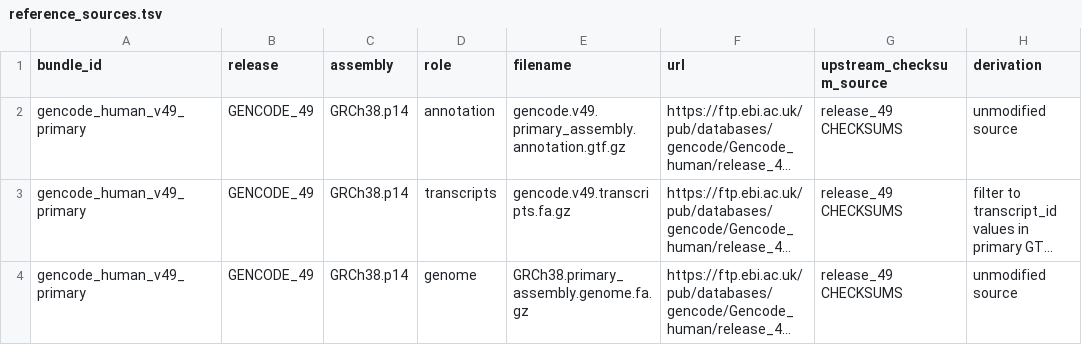
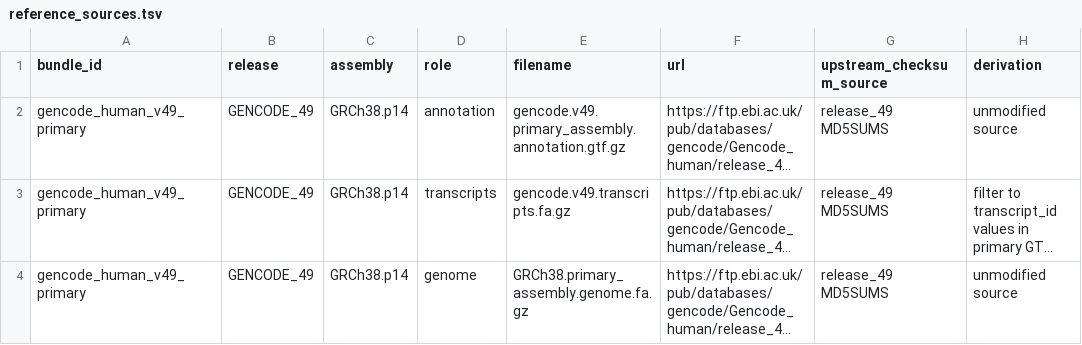
Before and after one commit to GMiguelAlves/HelixForge, a TSV file: benchmark/rnaseq/datasets/reference_sources.tsv, drawn as a sheet; long unchanged cells end in …; the diff names each change by its address in the sheet, - before the commit and + after, or states it on an @@ line.

Commit message:
Prepare frozen reference

```diff
--- a/benchmark/rnaseq/datasets/reference_sources.tsv
+++ b/benchmark/rnaseq/datasets/reference_sources.tsv
-G2:G4 (upstream_checksum_source): release_49 CHECKSUMS
+G2:G4 (upstream_checksum_source): release_49 MD5SUMS
```
Also changed, not shown: 5 other files.
